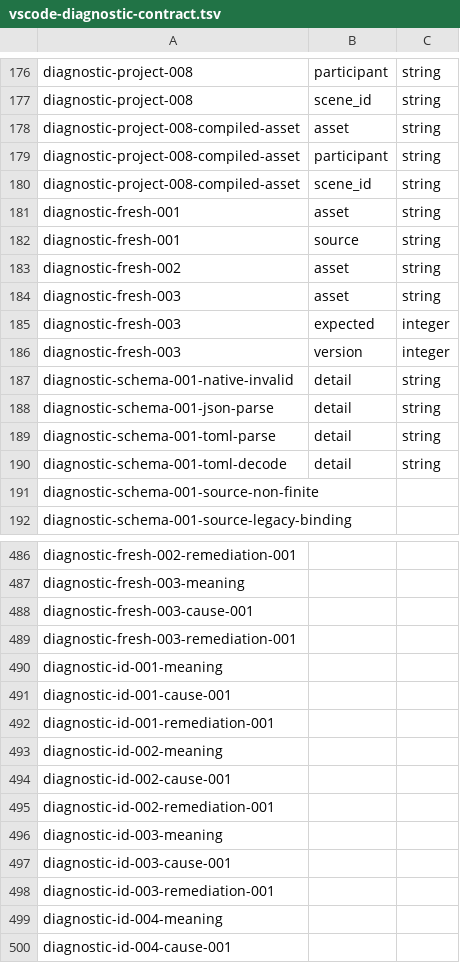
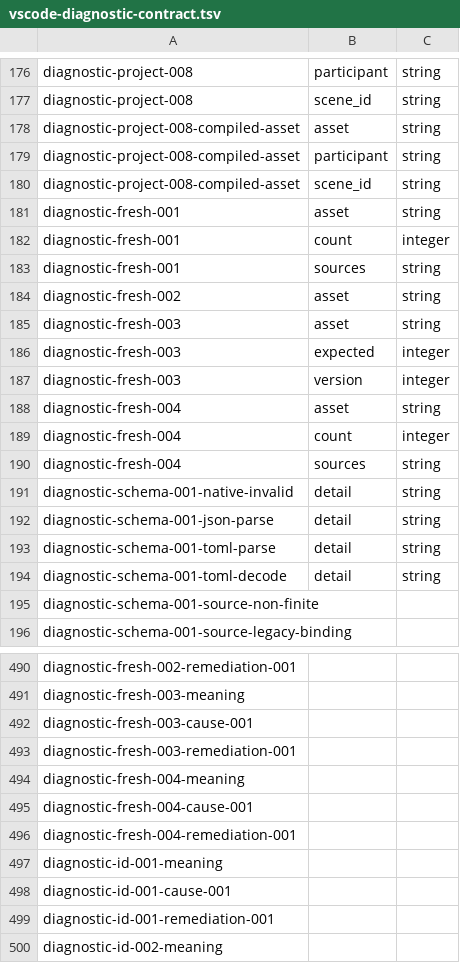
Before and after one commit to plethu/recite, a TSV file: crates/recite-ui/resources/vscode-diagnostic-contract.tsv, drawn as a sheet; only a part is shown, gaps mark what is left out; the shorter side is filled out with more unchanged rows.

```diff
--- a/crates/recite-ui/resources/vscode-diagnostic-contract.tsv
+++ b/crates/recite-ui/resources/vscode-diagnostic-contract.tsv
@@ -181,3 +181,4 @@ diagnostic-project-008-compiled-asset	scene_id	string
 diagnostic-fresh-001	asset	string
-diagnostic-fresh-001	source	string
+diagnostic-fresh-001	count	integer
+diagnostic-fresh-001	sources	string
 diagnostic-fresh-002	asset	string
@@ -186,2 +187,5 @@ diagnostic-fresh-003	expected	integer
 diagnostic-fresh-003	version	integer
+diagnostic-fresh-004	asset	string
+diagnostic-fresh-004	count	integer
+diagnostic-fresh-004	sources	string
 diagnostic-schema-001-native-invalid	detail	string
@@ -489,2 +493,5 @@ diagnostic-fresh-003-cause-001
 diagnostic-fresh-003-remediation-001
+diagnostic-fresh-004-meaning
+diagnostic-fresh-004-cause-001
+diagnostic-fresh-004-remediation-001
 diagnostic-id-001-meaning
```
Also changed, not shown: 18 other files.
